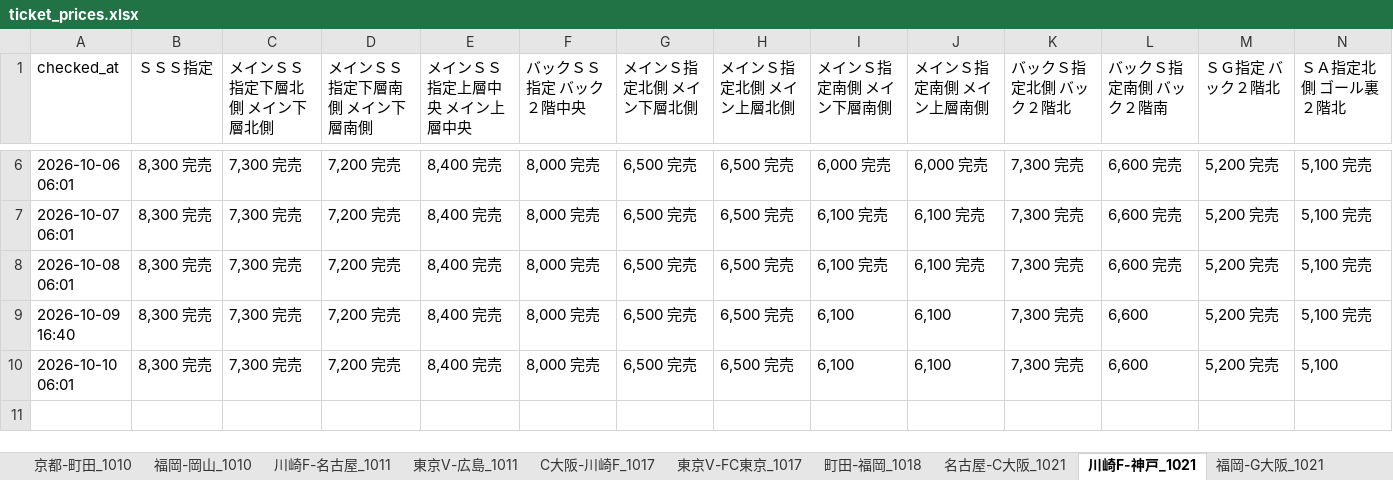
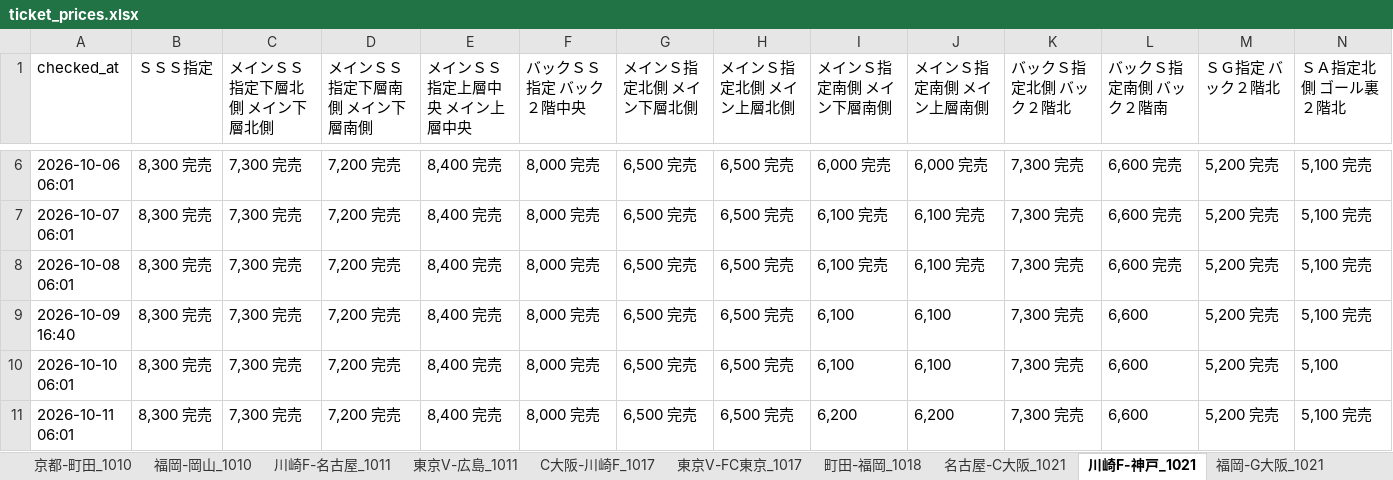
Before and after one commit to bladesofsteel-19/Jticket-monitor, an Excel workbook: ticket_prices.xlsx, sheet 川崎F-神戸_1021, drawn as a sheet; only a part is shown, gaps mark what is left out; values as stored, in another font and other column widths than the file's, no borders; rows hold the shown columns only; the diff names each change by its address in the sheet, - before the commit and + after, or states it on an @@ line.

```diff
--- a/ticket_prices.xlsx (sheet 川崎F-神戸_1021)
+++ b/ticket_prices.xlsx (sheet 川崎F-神戸_1021)
+row 11: 2026-10-11 06:01 | 8,300 完売 | 7,300 完売 | 7,200 完売 | 8,400 完売 | 8,000 完売 | 6,500 完売 | 6,500 完売 | 6,200 | 6,200 | 7,300 完売 | 6,600 | 5,200 完売 | 5,100 完売
```
Also changed, not shown: sheet 川崎F-名古屋_1011, sheet C大阪-水戸_1205, sheet C大阪-FC東京_1121, sheet C大阪-千葉_1025, sheet C大阪-川崎F_1017, sheet 町田-G大阪_1101, 9 more sheets, 1 other file.
